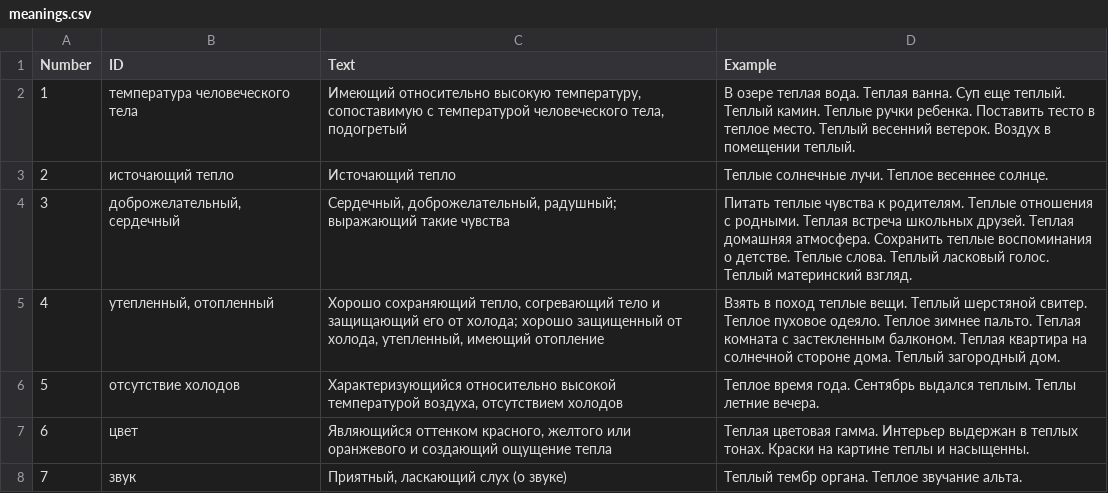
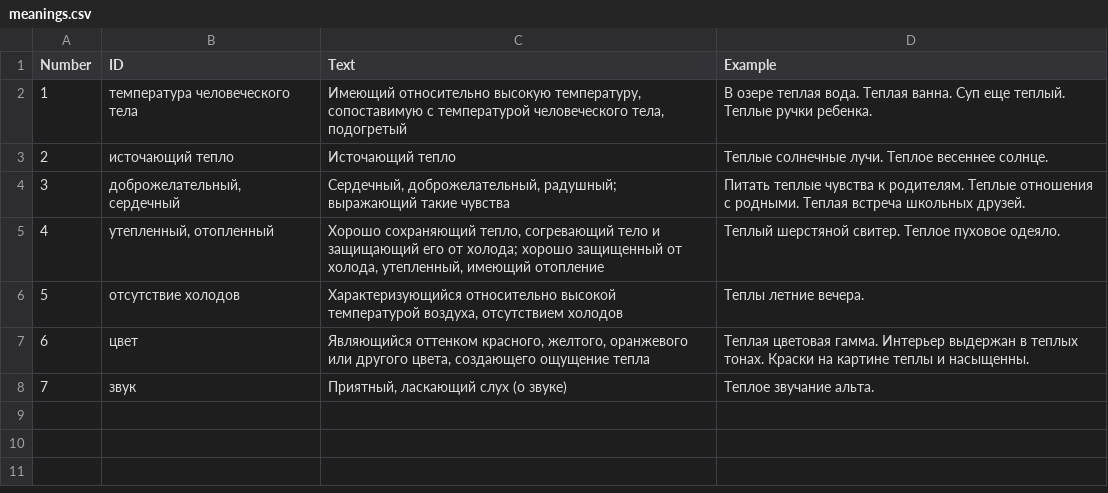
Before and after one commit to alex-rusakevich/polysem, a CSV file: data/meanings.csv, drawn as a sheet.

```diff
--- a/data/meanings.csv
+++ b/data/meanings.csv
@@ -1,8 +1,8 @@
 Number;ID;Text;Example
-1;температура человеческого тела;Имеющий относительно высокую температуру, сопоставимую с температурой человеческого тела, подогретый;В озере теплая вода. Теплая ванна. Суп еще теплый. Теплый камин. Теплые ручки ребенка. Поставить тесто в теплое место. Теплый весенний ветерок. Воздух в помещении теплый.
+1;температура человеческого тела;Имеющий относительно высокую температуру, сопоставимую с температурой человеческого тела, подогретый;В озере теплая вода. Теплая ванна. Суп еще теплый. Теплые ручки ребенка.
 2;источающий тепло;Источающий тепло;Теплые солнечные лучи. Теплое весеннее солнце.
-3;доброжелательный, сердечный;"Сердечный, доброжелательный, радушный; выражающий такие чувства";Питать теплые чувства к родителям. Теплые отношения с родными. Теплая встреча школьных друзей. Теплая домашняя атмосфера. Сохранить теплые воспоминания о детстве. Теплые слова. Теплый ласковый голос. Теплый материнский взгляд.
-4;утепленный, отопленный;"Хорошо сохраняющий тепло, согревающий тело и защищающий его от холода; хорошо защищенный от холода, утепленный, имеющий отопление";Взять в поход теплые вещи. Теплый шерстяной свитер. Теплое пуховое одеяло. Теплое зимнее пальто. Теплая комната с застекленным балконом. Теплая квартира на солнечной стороне дома. Теплый загородный дом.
-5;отсутствие холодов;Характеризующийся относительно высокой температурой воздуха, отсутствием холодов;Теплое время года. Сентябрь выдался теплым. Теплы летние вечера.
-6;цвет;Являющийся оттенком красного, желтого или оранжевого и создающий ощущение тепла;Теплая цветовая гамма. Интерьер выдержан в теплых тонах. Краски на картине теплы и насыщенны.
-7;звук;Приятный, ласкающий слух (о звуке);Теплый тембр органа. Теплое звучание альта.
+3;доброжелательный, сердечный;"Сердечный, доброжелательный, радушный; выражающий такие чувства";Питать теплые чувства к родителям. Теплые отношения с родными. Теплая встреча школьных друзей.
+4;утепленный, отопленный;"Хорошо сохраняющий тепло, согревающий тело и защищающий его от холода; хорошо защищенный от холода, утепленный, имеющий отопление";Теплый шерстяной свитер. Теплое пуховое одеяло.
+5;отсутствие холодов;Характеризующийся относительно высокой температурой воздуха, отсутствием холодов;Теплы летние вечера.
+6;цвет;Являющийся оттенком красного, желтого, оранжевого или другого цвета, создающего ощущение тепла;Теплая цветовая гамма. Интерьер выдержан в теплых тонах. Краски на картине теплы и насыщенны.
+7;звук;Приятный, ласкающий слух (о звуке);Теплое звучание альта.
```
Also changed, not shown: data/meaningsings.csv.
